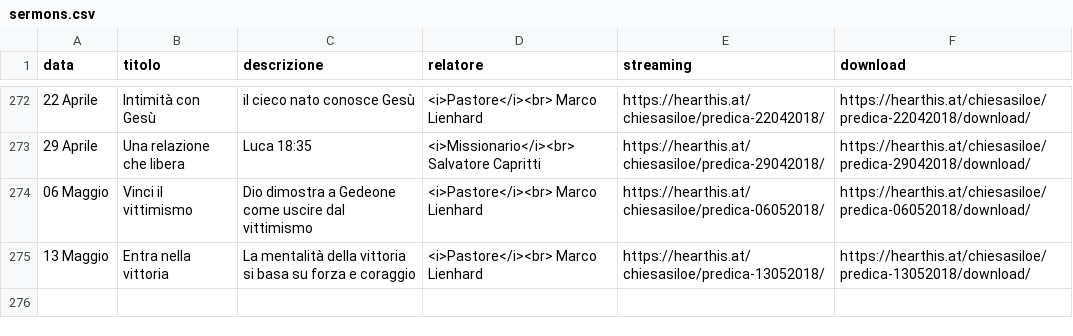
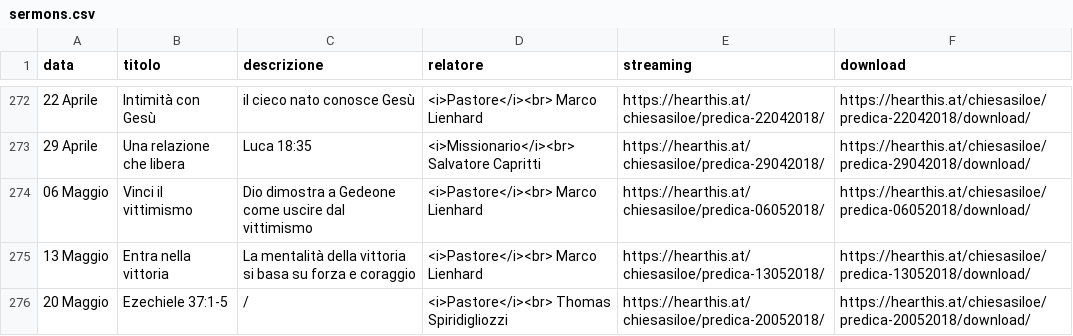
Before and after one commit to ChiesaSiloe/chiesasiloe.github.io, a CSV file: _data/sermons.csv, drawn as a sheet; only a part is shown, gaps mark what is left out; the diff names each change by its address in the sheet, - before the commit and + after, or states it on an @@ line.

Commit message:
fdfss

```diff
--- a/_data/sermons.csv
+++ b/_data/sermons.csv
+row 276: 20 Maggio | Ezechiele 37:1-5 | / | <i>Pastore</i><br> Thomas Spiridigliozzi | https://hearthis.at/chiesasiloe/predica-20052018/ | https://hearthis.at/chiesasiloe/predica-20052018/download/
```
